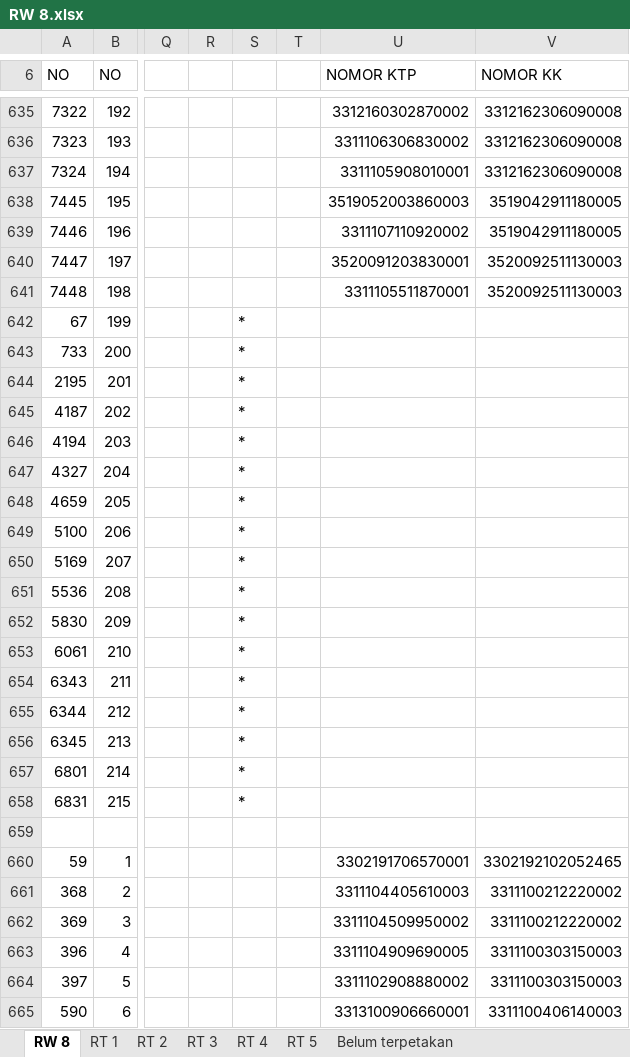
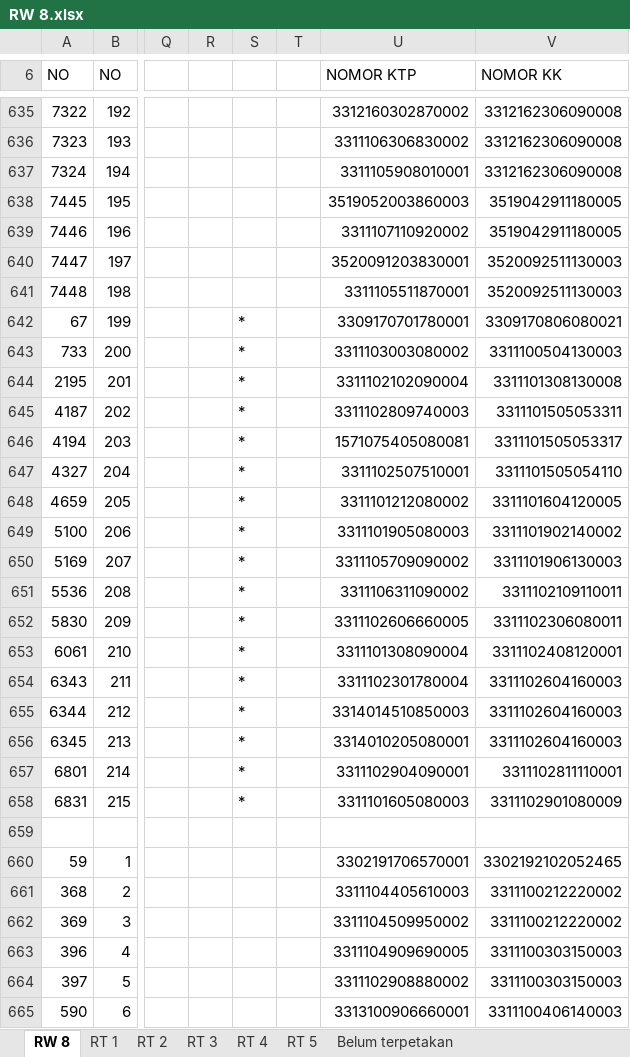
Before and after one commit to Stevano016/kpu-gentan, an Excel workbook: DPS PILKADES 2026/RW 8.xlsx, sheet RW 8, drawn as a sheet; only a part is shown, gaps mark what is left out; values as stored, in another font and other column widths than the file's, no cell formats; the diff covers the shown part only; the diff names each change by its address in the sheet, - before the commit and + after, or states it on an @@ line.

```diff
--- a/DPS PILKADES 2026/RW 8.xlsx (sheet RW 8)
+++ b/DPS PILKADES 2026/RW 8.xlsx (sheet RW 8)
-U642 (NOMOR KTP): (empty)
+U642 (NOMOR KTP): 3309170701780001
-V642 (NOMOR KK): (empty)
+V642 (NOMOR KK): 3309170806080021
-U643 (NOMOR KTP): (empty)
+U643 (NOMOR KTP): 3311103003080002
-V643 (NOMOR KK): (empty)
+V643 (NOMOR KK): 3311100504130003
-U644 (NOMOR KTP): (empty)
+U644 (NOMOR KTP): 3311102102090004
-V644 (NOMOR KK): (empty)
+V644 (NOMOR KK): 3311101308130008
-U645 (NOMOR KTP): (empty)
+U645 (NOMOR KTP): 3311102809740003
-V645 (NOMOR KK): (empty)
+V645 (NOMOR KK): 3311101505053311
-U646 (NOMOR KTP): (empty)
+U646 (NOMOR KTP): 1571075405080081
-V646 (NOMOR KK): (empty)
+V646 (NOMOR KK): 3311101505053317
-U647 (NOMOR KTP): (empty)
+U647 (NOMOR KTP): 3311102507510001
-V647 (NOMOR KK): (empty)
+V647 (NOMOR KK): 3311101505054110
-U648 (NOMOR KTP): (empty)
+U648 (NOMOR KTP): 3311101212080002
-V648 (NOMOR KK): (empty)
+V648 (NOMOR KK): 3311101604120005
-U649 (NOMOR KTP): (empty)
+U649 (NOMOR KTP): 3311101905080003
-V649 (NOMOR KK): (empty)
+V649 (NOMOR KK): 3311101902140002
-U650 (NOMOR KTP): (empty)
+U650 (NOMOR KTP): 3311105709090002
-V650 (NOMOR KK): (empty)
+V650 (NOMOR KK): 3311101906130003
-U651 (NOMOR KTP): (empty)
+U651 (NOMOR KTP): 3311106311090002
-V651 (NOMOR KK): (empty)
+V651 (NOMOR KK): 3311102109110011
-U652 (NOMOR KTP): (empty)
+U652 (NOMOR KTP): 3311102606660005
-V652 (NOMOR KK): (empty)
+V652 (NOMOR KK): 3311102306080011
-U653 (NOMOR KTP): (empty)
+U653 (NOMOR KTP): 3311101308090004
-V653 (NOMOR KK): (empty)
+V653 (NOMOR KK): 3311102408120001
-U654 (NOMOR KTP): (empty)
+U654 (NOMOR KTP): 3311102301780004
-V654:V656 (NOMOR KK): (empty)
+V654:V656 (NOMOR KK): 3311102604160003
-U655 (NOMOR KTP): (empty)
+U655 (NOMOR KTP): 3314014510850003
-U656 (NOMOR KTP): (empty)
+U656 (NOMOR KTP): 3314010205080001
-U657 (NOMOR KTP): (empty)
+U657 (NOMOR KTP): 3311102904090001
-V657 (NOMOR KK): (empty)
+V657 (NOMOR KK): 3311102811110001
-U658 (NOMOR KTP): (empty)
+U658 (NOMOR KTP): 3311101605080003
-V658 (NOMOR KK): (empty)
+V658 (NOMOR KK): 3311102901080009
```
Also changed, not shown: 88 edited cells elsewhere in this sheet, cell formats, DPS PILKADES 2026/RW 10.xlsx, DPS PILKADES 2026/RW 12.xlsx, 7 other files.
